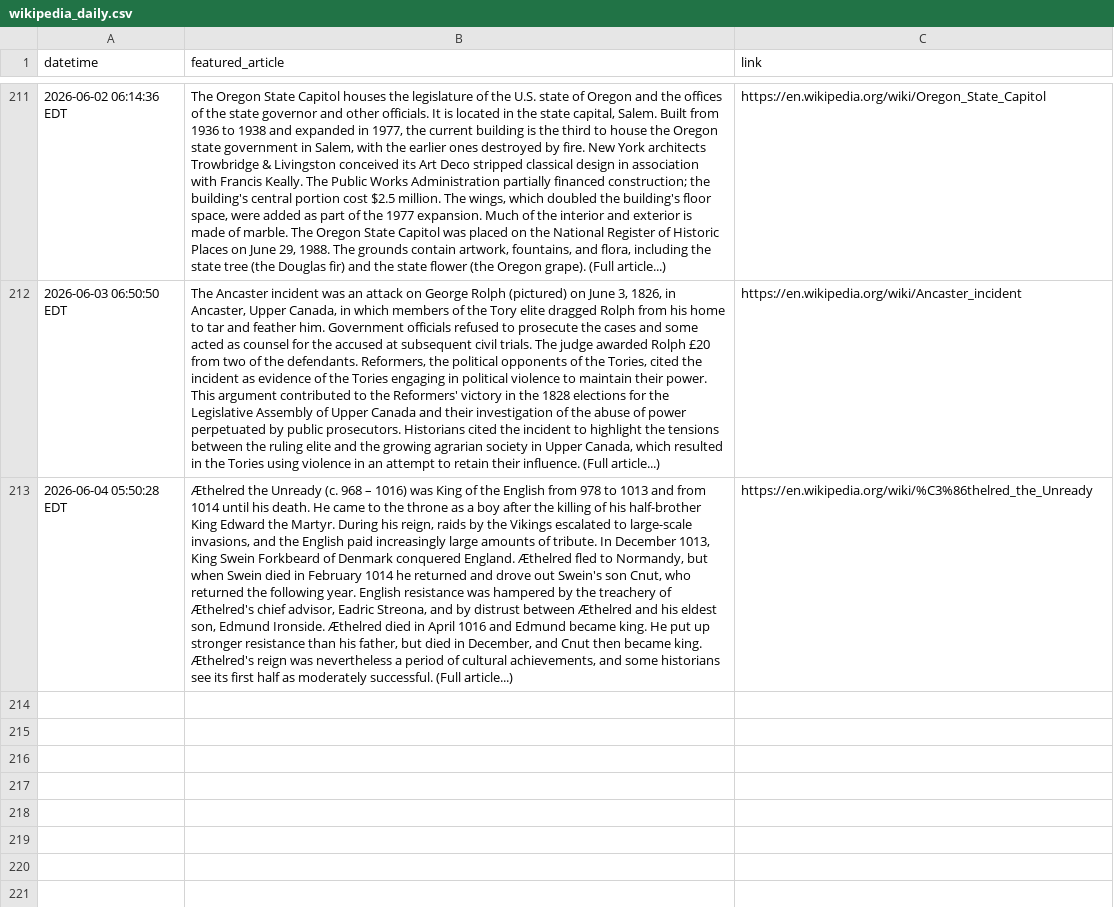
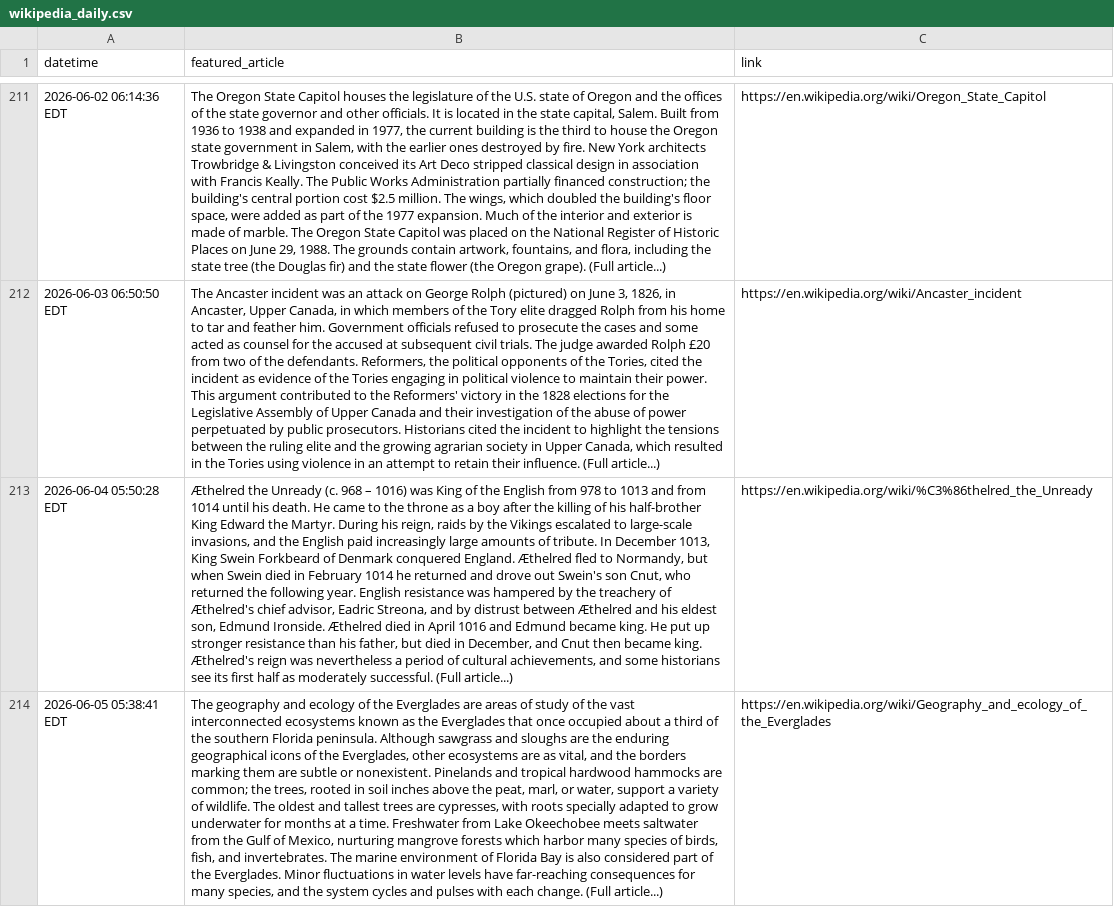
Before and after one commit to jonmccurdy/wikipedia-daily-scraper, a CSV file: data/wikipedia_daily.csv, drawn as a sheet; only a part is shown, gaps mark what is left out; the diff names each change by its address in the sheet, - before the commit and + after, or states it on an @@ line.

```diff
--- a/data/wikipedia_daily.csv
+++ b/data/wikipedia_daily.csv
+row 214: 2026-06-05 05:38:41 EDT | The geography and ecology of the Everglades are areas of study of the vast interconnected ecosystems known as the Everglades that once occupied about a third of the southern Florida peninsula. Although sawgrass and sloughs are the enduring geographical icons of the Everglades, other ecosystems are as vital, and the borders marking them are subtle or nonexistent. Pinelands and tropical hardwood hammocks are common; the trees, rooted in soil inches above the peat, marl, or water, support a variety of wildlife. The oldest and tallest trees are cypresses, with roots specially adapted to grow underwater for months at a time. Freshwater from Lake Okeechobee meets saltwater from the Gulf of Mexico, nurturing mangrove forests which harbor many species of birds, fish, and invertebrates. The marine environment of Florida Bay is also considered part of the Everglades. Minor fluctuations in water levels have far-reaching consequences for many species, and the system cycles and pulses with each change. (Full article...) | https://en.wikipedia.org/wiki/Geography_and_ecology_of_the_Everglades
```
